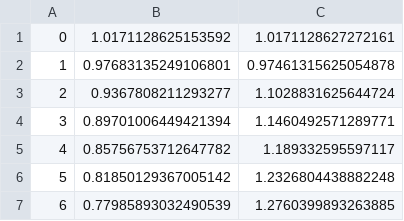
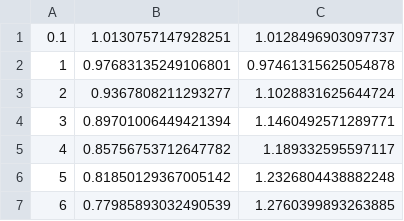
Before and after one commit to jefste/kappa-squared, a CSV file: fishplots/fish_coord_1MBD_7.csv, drawn as a sheet; only a part is shown; removed rows and columns are numbered as before the commit, all else as after; the diff names each change by its address in the sheet, - before the commit and + after, or states it on an @@ line.

```diff
--- a/fishplots/fish_coord_1MBD_7.csv
+++ b/fishplots/fish_coord_1MBD_7.csv
-row 1: 0 | 1.0171128625153592 | 1.0171128627272161
+row 1: 0.1 | 1.0130757147928251 | 1.0128496903097737
```
Also changed, not shown: fishplots/fish_coord_1JP6_14.csv, fishplots/fish_coord_1JP6_7.csv, 12 other files.
